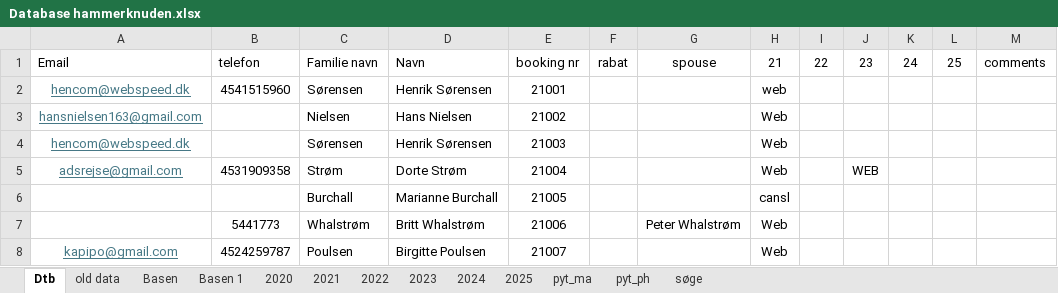
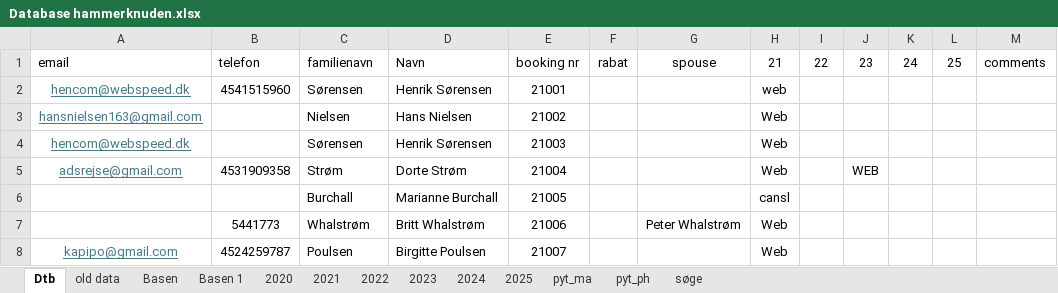
Before and after one commit to Hammerknuden/HK-portal10, an Excel workbook: Database hammerknuden.xlsx, sheet Dtb, drawn as a sheet; only a part is shown; values as stored, in another font and other column widths than the file's, no borders; the diff names each change by its address in the sheet, - before the commit and + after, or states it on an @@ line.

```diff
--- a/Database hammerknuden.xlsx (sheet Dtb)
+++ b/Database hammerknuden.xlsx (sheet Dtb)
-A1: Email
+A1: email
-C1: Familie navn
+C1: familienavn
```
Also changed, not shown: 1 other file.
